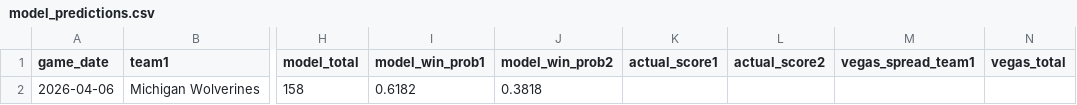
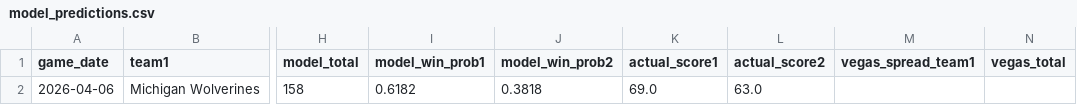
Before and after one commit to cashcarpenter14-ui/cbb-analytics-site, a CSV file: data/model_predictions.csv, drawn as a sheet; only a part is shown, gaps mark what is left out; the diff names each change by its address in the sheet, - before the commit and + after, or states it on an @@ line.

```diff
--- a/data/model_predictions.csv
+++ b/data/model_predictions.csv
-K2 (actual_score1): (empty)
+K2 (actual_score1): 69.0
-L2 (actual_score2): (empty)
+L2 (actual_score2): 63.0
```
